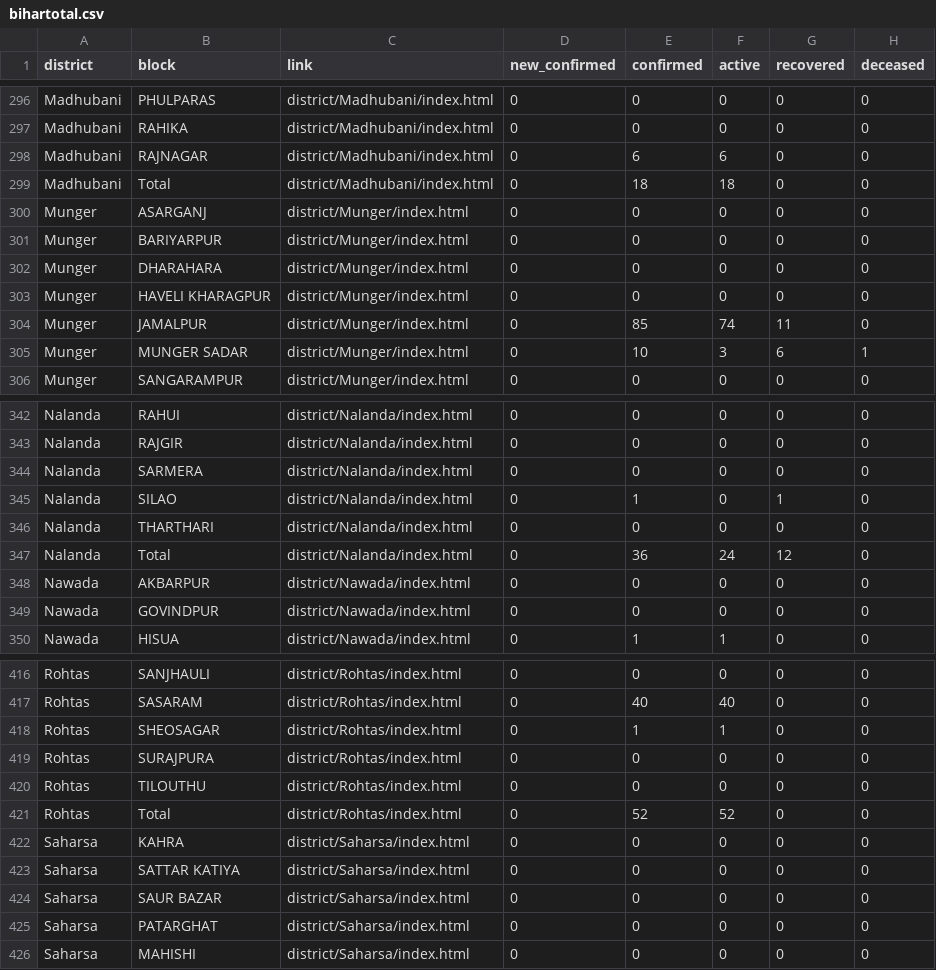
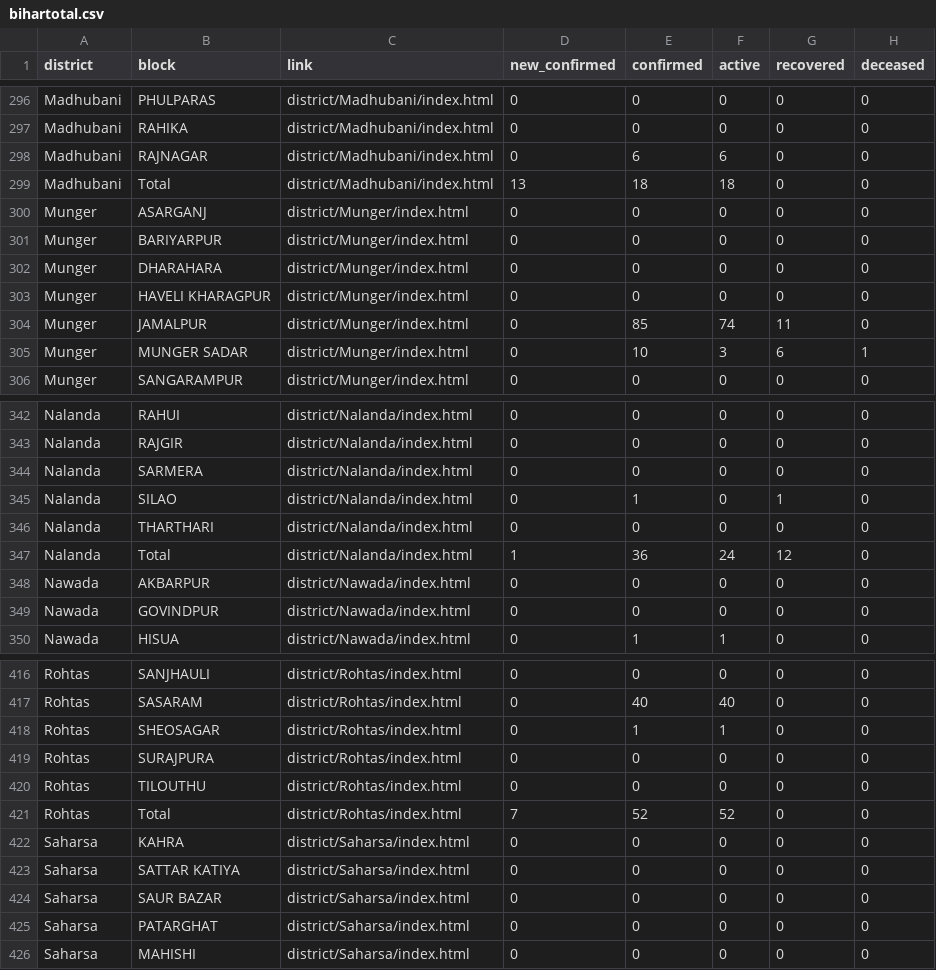
Before and after one commit to coronainbihar/coronainbihar.github.io, a CSV file: bihartotal.csv, drawn as a sheet; only a part is shown, gaps mark what is left out; the diff covers the shown part only.

```diff
--- a/bihartotal.csv
+++ b/bihartotal.csv
@@ -298,3 +298,3 @@ Madhubani,RAHIKA,district/Madhubani/index.html,0,0,0,0,0
 Madhubani,RAJNAGAR,district/Madhubani/index.html,0,6,6,0,0
-Madhubani,Total,district/Madhubani/index.html,0,18,18,0,0
+Madhubani,Total,district/Madhubani/index.html,13,18,18,0,0
 Munger,ASARGANJ,district/Munger/index.html,0,0,0,0,0
@@ -346,3 +346,3 @@ Nalanda,SILAO,district/Nalanda/index.html,0,1,0,1,0
 Nalanda,THARTHARI,district/Nalanda/index.html,0,0,0,0,0
-Nalanda,Total,district/Nalanda/index.html,0,36,24,12,0
+Nalanda,Total,district/Nalanda/index.html,1,36,24,12,0
 Nawada,AKBARPUR,district/Nawada/index.html,0,0,0,0,0
@@ -420,3 +420,3 @@ Rohtas,SURAJPURA,district/Rohtas/index.html,0,0,0,0,0
 Rohtas,TILOUTHU,district/Rohtas/index.html,0,0,0,0,0
-Rohtas,Total,district/Rohtas/index.html,0,52,52,0,0
+Rohtas,Total,district/Rohtas/index.html,7,52,52,0,0
 Saharsa,KAHRA,district/Saharsa/index.html,0,0,0,0,0
```
Also changed, not shown: 8 edited cells elsewhere in this file, 9 other files.
